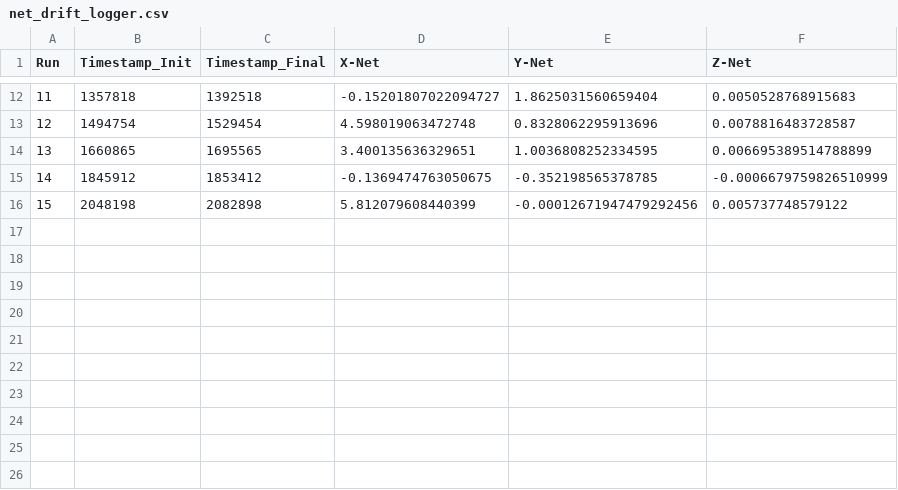
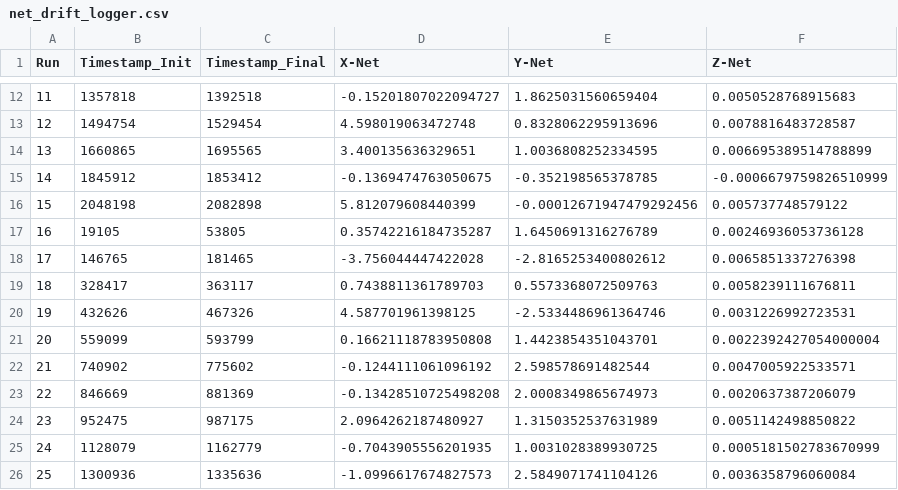
Before and after one commit to vihaanb-v/crazyflie-lib-python-code, a CSV file: examples/log_data/2.1+_flight/path_flight/left/net_drift_logger.csv, drawn as a sheet; only a part is shown, gaps mark what is left out.

Commit message:
Added 10 more test flights for left flight for the Crazyflie 2.1+.

```diff
--- a/examples/log_data/2.1+_flight/path_flight/left/net_drift_logger.csv
+++ b/examples/log_data/2.1+_flight/path_flight/left/net_drift_logger.csv
@@ -16 +16,11 @@ Run,Timestamp_Init,Timestamp_Final,X-Net,Y-Net,Z-Net
 15,2048198,2082898,5.812079608440399,-0.00012671947479292456,0.005737748579122
+16,19105,53805,0.35742216184735287,1.6450691316276789,0.00246936053736128
+17,146765,181465,-3.756044447422028,-2.8165253400802612,0.0065851337276398
+18,328417,363117,0.7438811361789703,0.5573368072509763,0.0058239111676811
+19,432626,467326,4.587701961398125,-2.5334486961364746,0.0031226992723531
+20,559099,593799,0.16621118783950808,1.4423854351043701,0.0022392427054000004
+21,740902,775602,-0.1244111061096192,2.598578691482544,0.0047005922533571
+22,846669,881369,-0.13428510725498208,2.0008349865674973,0.0020637387206079
+23,952475,987175,2.0964262187480927,1.3150352537631989,0.0051142498850822
+24,1128079,1162779,-0.7043905556201935,1.0031028389930725,0.0005181502783670999
+25,1300936,1335636,-1.0996617674827573,2.5849071741104126,0.0036358796060084
```
Also changed, not shown: examples/log_data/2.1+_flight/path_flight/left/net_drift_manual.csv, 12 other files.
